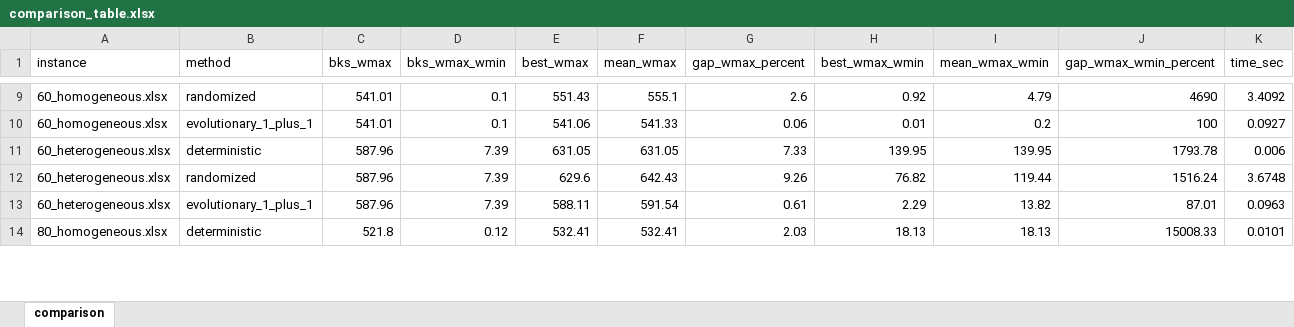
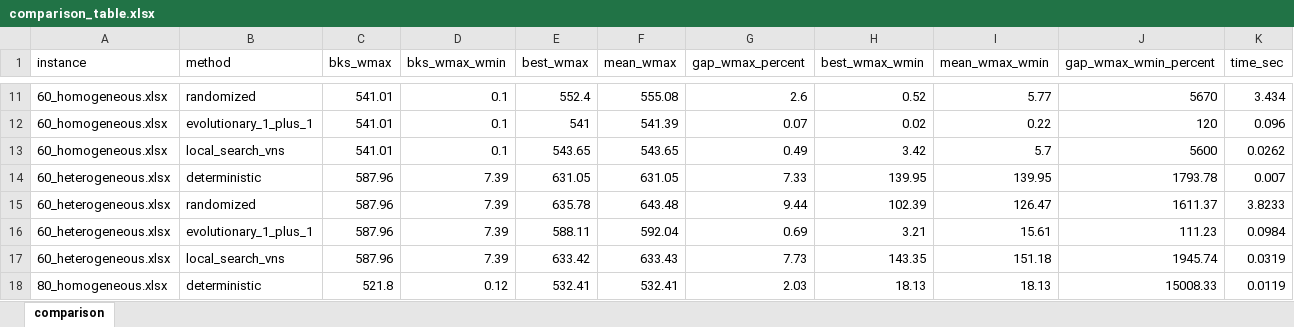
Before and after one commit to asaldarriv/heuristics-PTL-system, an Excel workbook: analysis/comparison_table/comparison_table.xlsx, sheet comparison, drawn as a sheet; only a part is shown, gaps mark what is left out; values as stored, in another font and other column widths than the file's, no borders; addresses are those after the commit; the diff covers the shown part only; the diff names each change by its address in the sheet, - before the commit and + after, or states it on an @@ line.

```diff
--- a/analysis/comparison_table/comparison_table.xlsx (sheet comparison)
+++ b/analysis/comparison_table/comparison_table.xlsx (sheet comparison)
-E11 (best_wmax): 551.43
+E11 (best_wmax): 552.4
-F11 (mean_wmax): 555.1
+F11 (mean_wmax): 555.08
-H11 (best_wmax_wmin): 0.92
+H11 (best_wmax_wmin): 0.52
-I11 (mean_wmax_wmin): 4.79
+I11 (mean_wmax_wmin): 5.77
-J11 (gap_wmax_wmin_percent): 4690
+J11 (gap_wmax_wmin_percent): 5670
-K11 (time_sec): 3.4092
+K11 (time_sec): 3.434
-E12 (best_wmax): 541.06
+E12 (best_wmax): 541
-F12 (mean_wmax): 541.33
+F12 (mean_wmax): 541.39
-G12 (gap_wmax_percent): 0.06
+G12 (gap_wmax_percent): 0.07
-H12 (best_wmax_wmin): 0.01
+H12 (best_wmax_wmin): 0.02
-I12 (mean_wmax_wmin): 0.2
+I12 (mean_wmax_wmin): 0.22
-J12 (gap_wmax_wmin_percent): 100
+J12 (gap_wmax_wmin_percent): 120
-K12 (time_sec): 0.0927
+K12 (time_sec): 0.096
+row 13: 60_homogeneous.xlsx | local_search_vns | 541.01 | 0.1 | 543.65 | 543.65 | 0.49 | 3.42 | 5.7 | 5600 | 0.0262
-K14 (time_sec): 0.006
+K14 (time_sec): 0.007
-E15 (best_wmax): 629.6
+E15 (best_wmax): 635.78
-F15 (mean_wmax): 642.43
+F15 (mean_wmax): 643.48
-G15 (gap_wmax_percent): 9.26
+G15 (gap_wmax_percent): 9.44
-H15 (best_wmax_wmin): 76.82
+H15 (best_wmax_wmin): 102.39
-I15 (mean_wmax_wmin): 119.44
+I15 (mean_wmax_wmin): 126.47
-J15 (gap_wmax_wmin_percent): 1516.24
+J15 (gap_wmax_wmin_percent): 1611.37
-K15 (time_sec): 3.6748
+K15 (time_sec): 3.8233
-F16 (mean_wmax): 591.54
+F16 (mean_wmax): 592.04
-G16 (gap_wmax_percent): 0.61
+G16 (gap_wmax_percent): 0.69
-H16 (best_wmax_wmin): 2.29
+H16 (best_wmax_wmin): 3.21
-I16 (mean_wmax_wmin): 13.82
+I16 (mean_wmax_wmin): 15.61
-J16 (gap_wmax_wmin_percent): 87.01
+J16 (gap_wmax_wmin_percent): 111.23
-K16 (time_sec): 0.0963
+K16 (time_sec): 0.0984
+row 17: 60_heterogeneous.xlsx | local_search_vns | 587.96 | 7.39 | 633.42 | 633.43 | 7.73 | 143.35 | 151.18 | 1945.74 | 0.0319
-K18 (time_sec): 0.0101
+K18 (time_sec): 0.0119
```
Also changed, not shown: 4 added rows and 57 edited cells elsewhere in this sheet, 25 other files.
